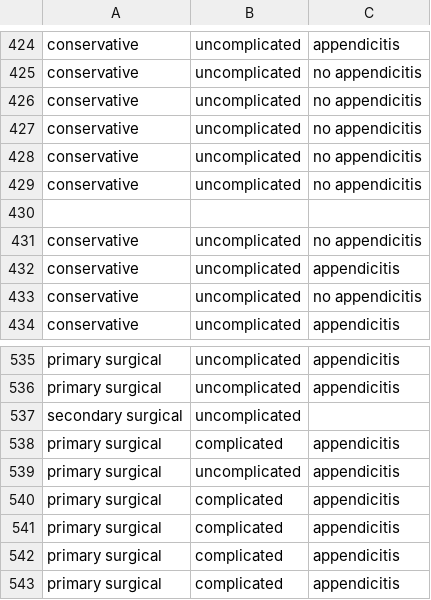
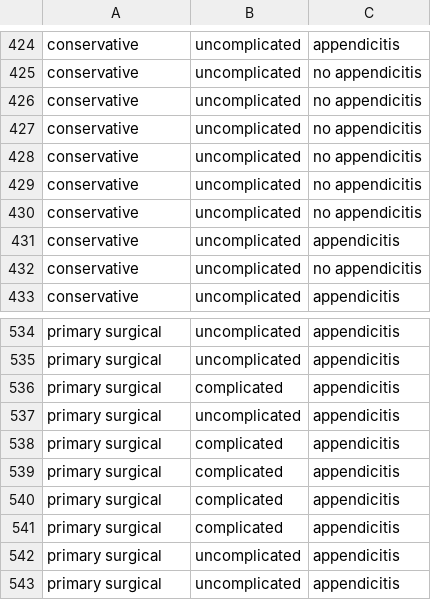
Before and after one commit to j10shah/pediatric-appendicitis-ml, a CSV file: data.csv_y.csv, drawn as a sheet; only a part is shown, gaps mark what is left out; the shorter side is filled out with more unchanged rows.

```diff
--- a/data.csv_y.csv
+++ b/data.csv_y.csv
@@ -429,3 +429,2 @@ conservative,uncomplicated,no appendicitis
 conservative,uncomplicated,no appendicitis
-,,
 conservative,uncomplicated,no appendicitis
@@ -536,3 +535,2 @@ primary surgical,uncomplicated,appendicitis
 primary surgical,uncomplicated,appendicitis
-secondary surgical,uncomplicated,
 primary surgical,complicated,appendicitis
```
Also changed, not shown: data.csv_x.csv, 11 other files.
